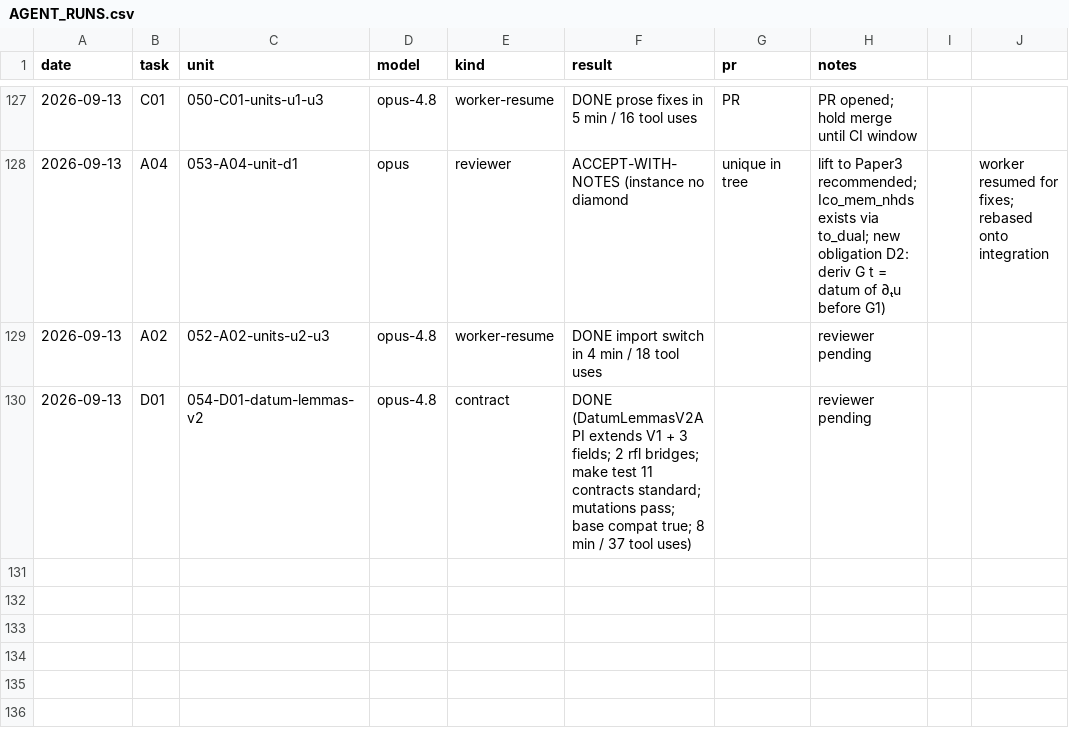
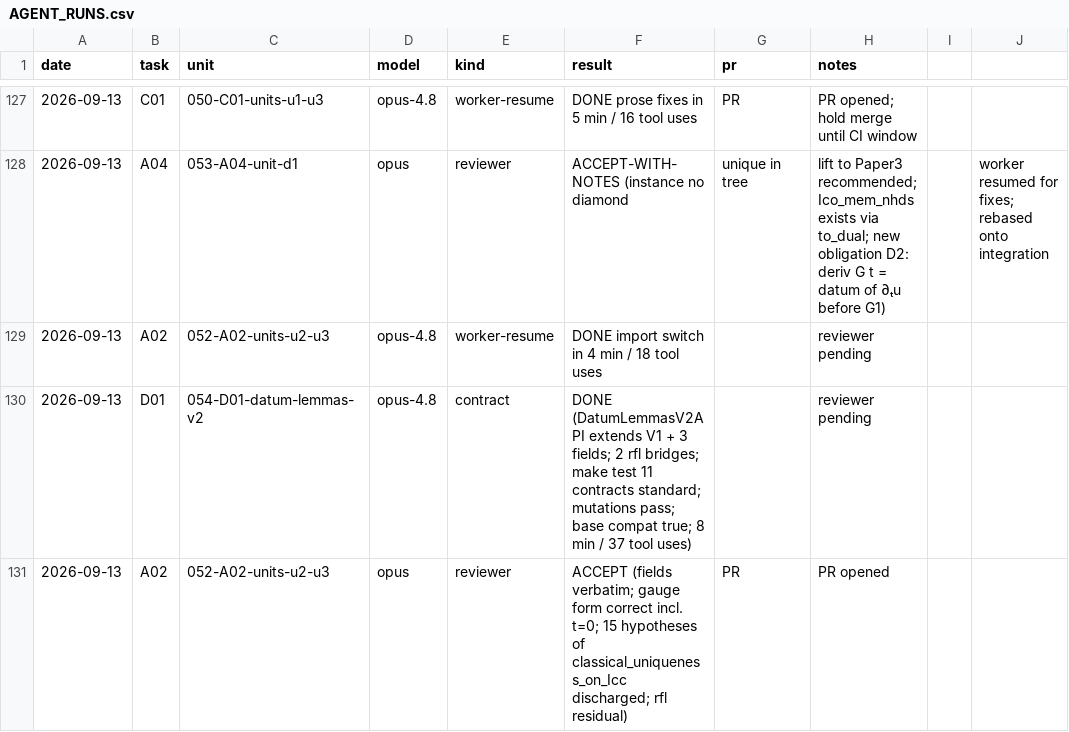
Before and after one commit to mathzhuonichi/blowup_density, a CSV file: logs/AGENT_RUNS.csv, drawn as a sheet; only a part is shown, gaps mark what is left out.

```diff
--- a/logs/AGENT_RUNS.csv
+++ b/logs/AGENT_RUNS.csv
@@ -130 +130,2 @@ date,task,unit,model,kind,result,pr,notes
 2026-09-13,D01,054-D01-datum-lemmas-v2,opus-4.8,contract,DONE (DatumLemmasV2API extends V1 + 3 fields; 2 rfl bridges; make test 11 contracts standard; mutations pass; base compat true; 8 min / 37 tool uses),,reviewer pending
+2026-09-13,A02,052-A02-units-u2-u3,opus,reviewer,ACCEPT (fields verbatim; gauge form correct incl. t=0; 15 hypotheses of classical_uniqueness_on_Icc discharged; rfl residual),PR,PR opened
```
